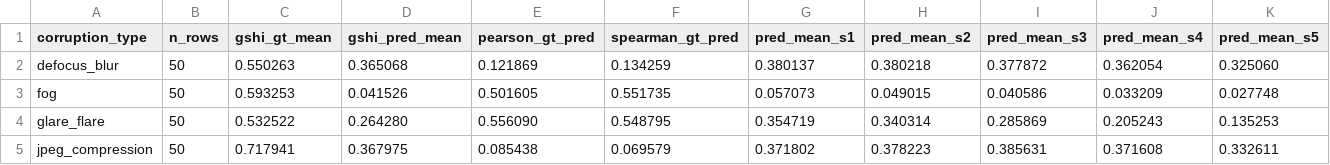
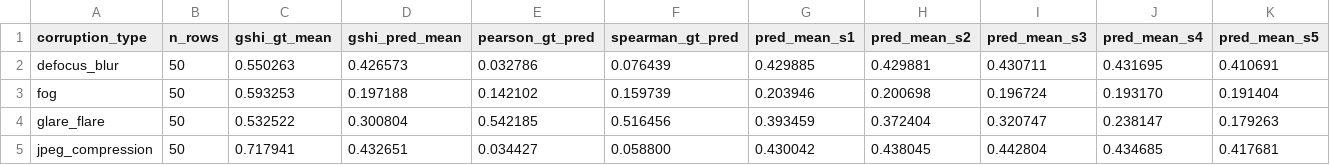
Before and after one commit to shiv-aher/drive-c-dataset, a CSV file: dataset/gshi_pred_per_corruption_stats.csv, drawn as a sheet; only a part is shown; the diff covers the shown part only; the diff names each change by its address in the sheet, - before the commit and + after, or states it on an @@ line.

```diff
--- a/dataset/gshi_pred_per_corruption_stats.csv
+++ b/dataset/gshi_pred_per_corruption_stats.csv
-D2 (gshi_pred_mean): 0.365068
+D2 (gshi_pred_mean): 0.426573
-E2 (pearson_gt_pred): 0.121869
+E2 (pearson_gt_pred): 0.032786
-F2 (spearman_gt_pred): 0.134259
+F2 (spearman_gt_pred): 0.076439
-G2 (pred_mean_s1): 0.380137
+G2 (pred_mean_s1): 0.429885
-H2 (pred_mean_s2): 0.380218
+H2 (pred_mean_s2): 0.429881
-I2 (pred_mean_s3): 0.377872
+I2 (pred_mean_s3): 0.430711
-J2 (pred_mean_s4): 0.362054
+J2 (pred_mean_s4): 0.431695
-K2 (pred_mean_s5): 0.325060
+K2 (pred_mean_s5): 0.410691
-D3 (gshi_pred_mean): 0.041526
+D3 (gshi_pred_mean): 0.197188
-E3 (pearson_gt_pred): 0.501605
+E3 (pearson_gt_pred): 0.142102
-F3 (spearman_gt_pred): 0.551735
+F3 (spearman_gt_pred): 0.159739
-G3 (pred_mean_s1): 0.057073
+G3 (pred_mean_s1): 0.203946
-H3 (pred_mean_s2): 0.049015
+H3 (pred_mean_s2): 0.200698
-I3 (pred_mean_s3): 0.040586
+I3 (pred_mean_s3): 0.196724
-J3 (pred_mean_s4): 0.033209
+J3 (pred_mean_s4): 0.193170
-K3 (pred_mean_s5): 0.027748
+K3 (pred_mean_s5): 0.191404
-D4 (gshi_pred_mean): 0.264280
+D4 (gshi_pred_mean): 0.300804
-E4 (pearson_gt_pred): 0.556090
+E4 (pearson_gt_pred): 0.542185
-F4 (spearman_gt_pred): 0.548795
+F4 (spearman_gt_pred): 0.516456
-G4 (pred_mean_s1): 0.354719
+G4 (pred_mean_s1): 0.393459
-H4 (pred_mean_s2): 0.340314
+H4 (pred_mean_s2): 0.372404
-I4 (pred_mean_s3): 0.285869
+I4 (pred_mean_s3): 0.320747
-J4 (pred_mean_s4): 0.205243
+J4 (pred_mean_s4): 0.238147
-K4 (pred_mean_s5): 0.135253
+K4 (pred_mean_s5): 0.179263
-D5 (gshi_pred_mean): 0.367975
+D5 (gshi_pred_mean): 0.432651
-E5 (pearson_gt_pred): 0.085438
+E5 (pearson_gt_pred): 0.034427
-F5 (spearman_gt_pred): 0.069579
+F5 (spearman_gt_pred): 0.058800
-G5 (pred_mean_s1): 0.371802
+G5 (pred_mean_s1): 0.430042
-H5 (pred_mean_s2): 0.378223
+H5 (pred_mean_s2): 0.438045
-I5 (pred_mean_s3): 0.385631
+I5 (pred_mean_s3): 0.442804
-J5 (pred_mean_s4): 0.371608
+J5 (pred_mean_s4): 0.434685
-K5 (pred_mean_s5): 0.332611
+K5 (pred_mean_s5): 0.417681
```
Also changed, not shown: 69 edited cells elsewhere in this file, 22 other files.
